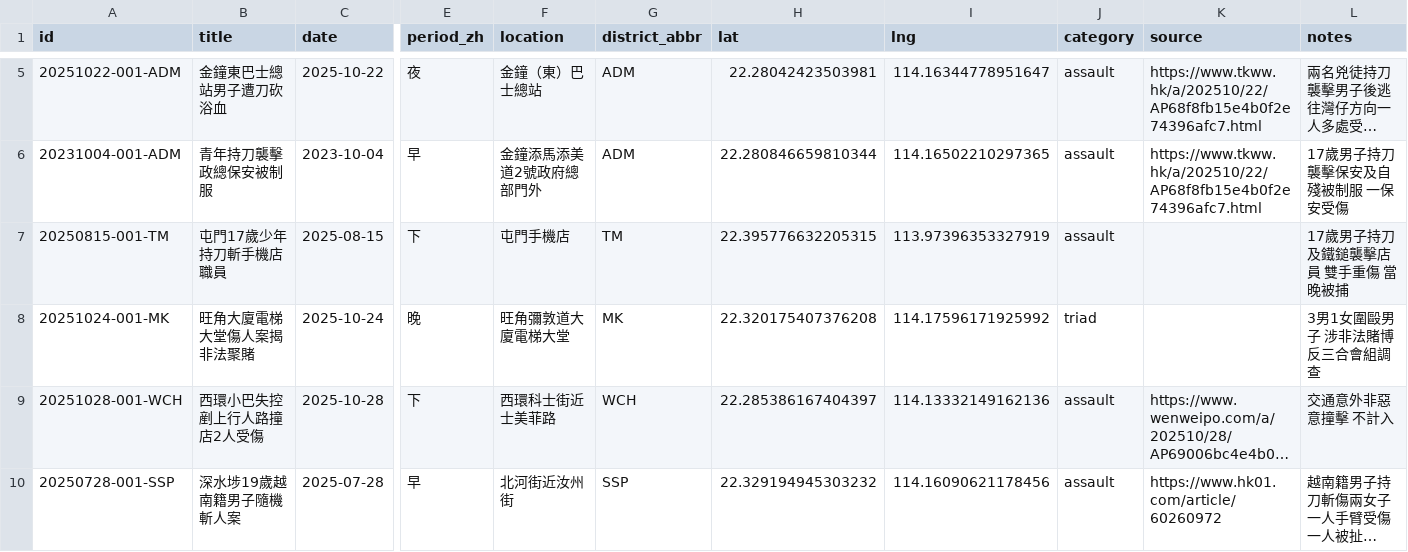
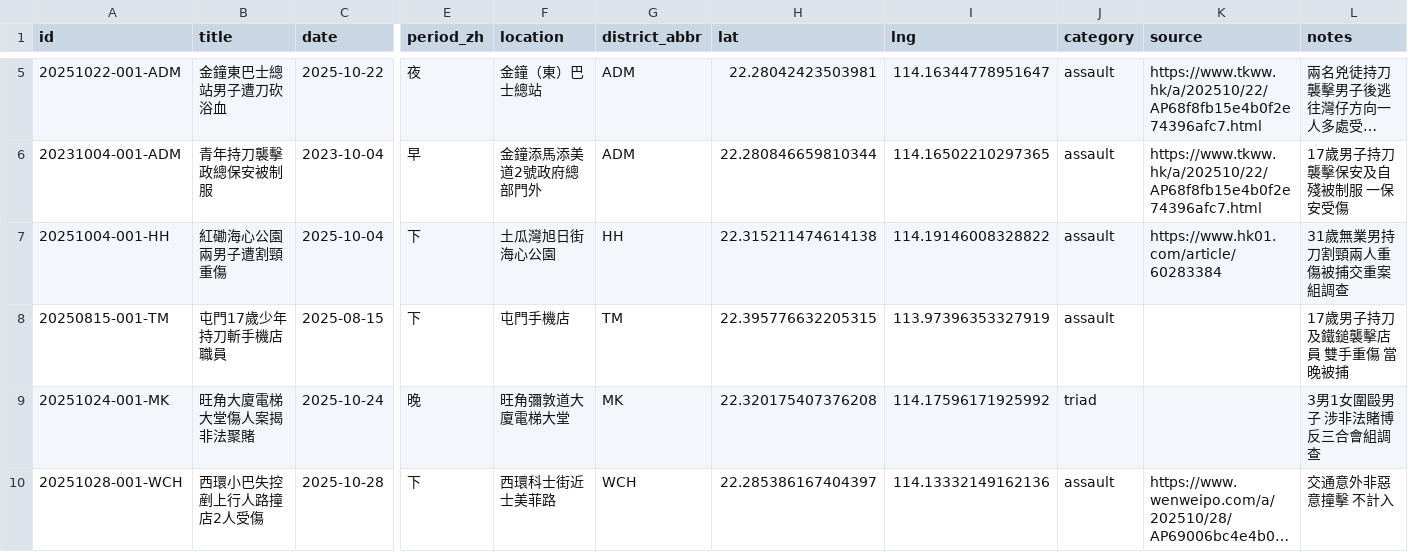
Before and after one commit to hey1www/open-street-arena, a CSV file: data/incidents.csv, drawn as a sheet; only a part is shown, gaps mark what is left out; the shorter side is filled out with more unchanged rows; long unchanged cells end in …; rows hold the shown columns only; the diff names each change by its address in the sheet, - before the commit and + after, or states it on an @@ line.

```diff
--- a/data/incidents.csv
+++ b/data/incidents.csv
+row 7: 20251004-001-HH | 紅磡海心公園兩男子遭割頸重傷 | 2025-10-04 | 下 | 土瓜灣旭日街海心公園 | HH | 22.315211474614138 | 114.19146008328822 | assault | https://www.hk01.com/article/60283384 | 31歲無業男持刀割頸兩人重傷被捕交重案組調查
```
